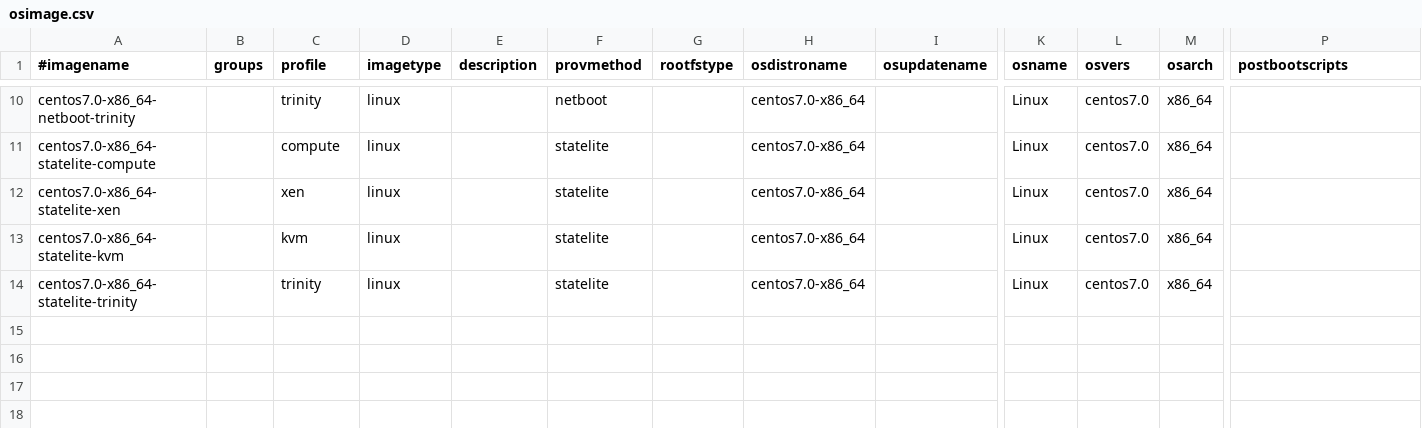
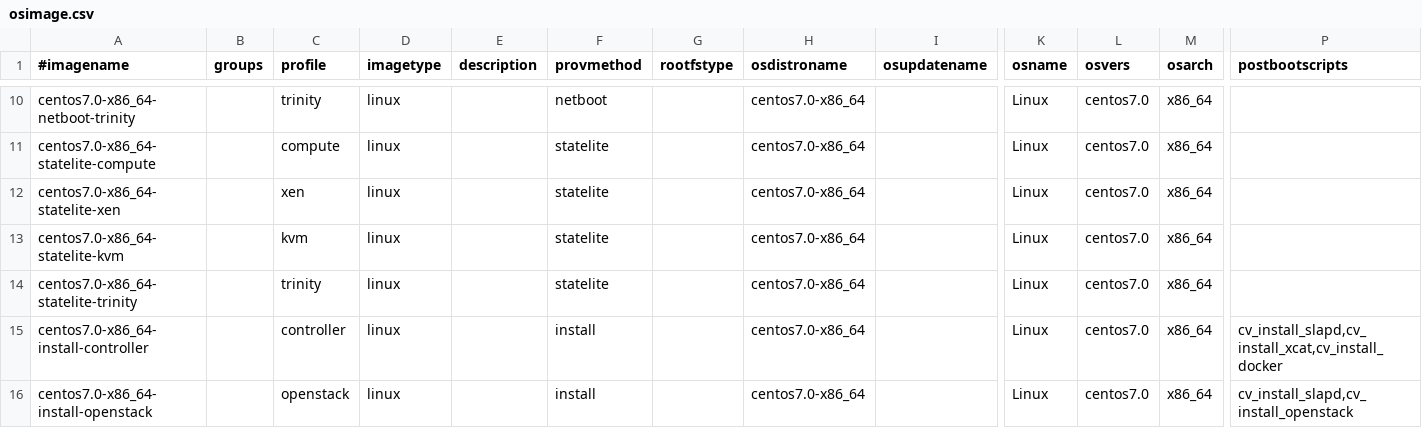
Before and after one commit to hicham-a/trinity, a CSV file: controller/xcat/tables/osimage.csv, drawn as a sheet; only a part is shown, gaps mark what is left out; rows hold the shown columns only; the diff names each change by its address in the sheet, - before the commit and + after, or states it on an @@ line.

Commit message:
Fix for #58.

```diff
--- a/controller/xcat/tables/osimage.csv
+++ b/controller/xcat/tables/osimage.csv
+row 15: centos7.0-x86_64-install-controller |  | controller | linux |  | install |  | centos7.0-x86_64 |  | Linux | centos7.0 | x86_64 | cv_install_slapd,cv_install_xcat,cv_install_docker
+row 16: centos7.0-x86_64-install-openstack |  | openstack | linux |  | install |  | centos7.0-x86_64 |  | Linux | centos7.0 | x86_64 | cv_install_slapd,cv_install_openstack
```
